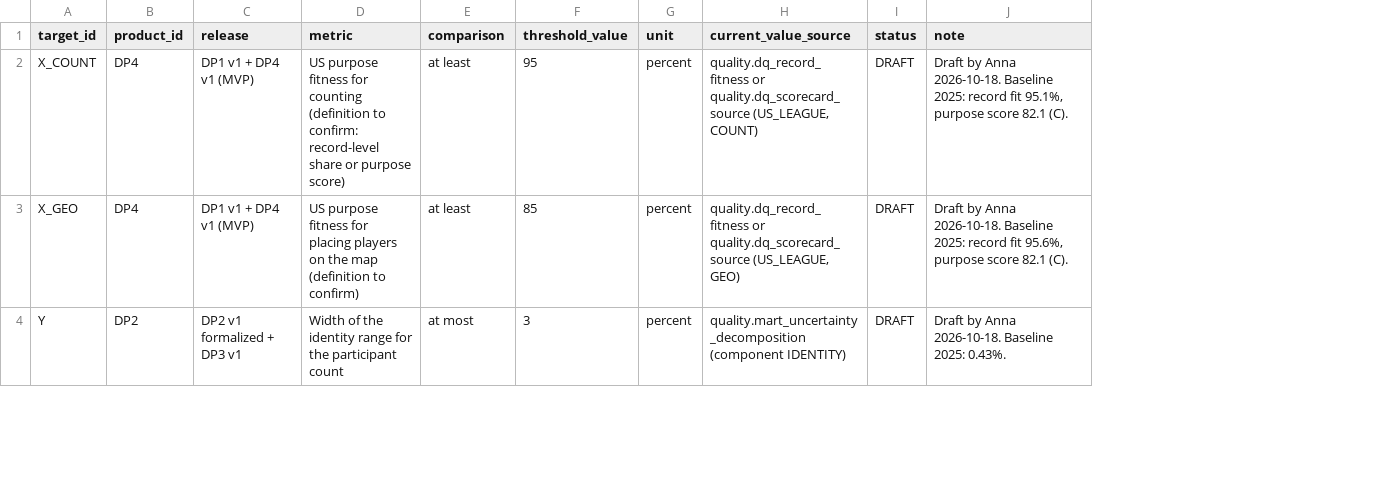
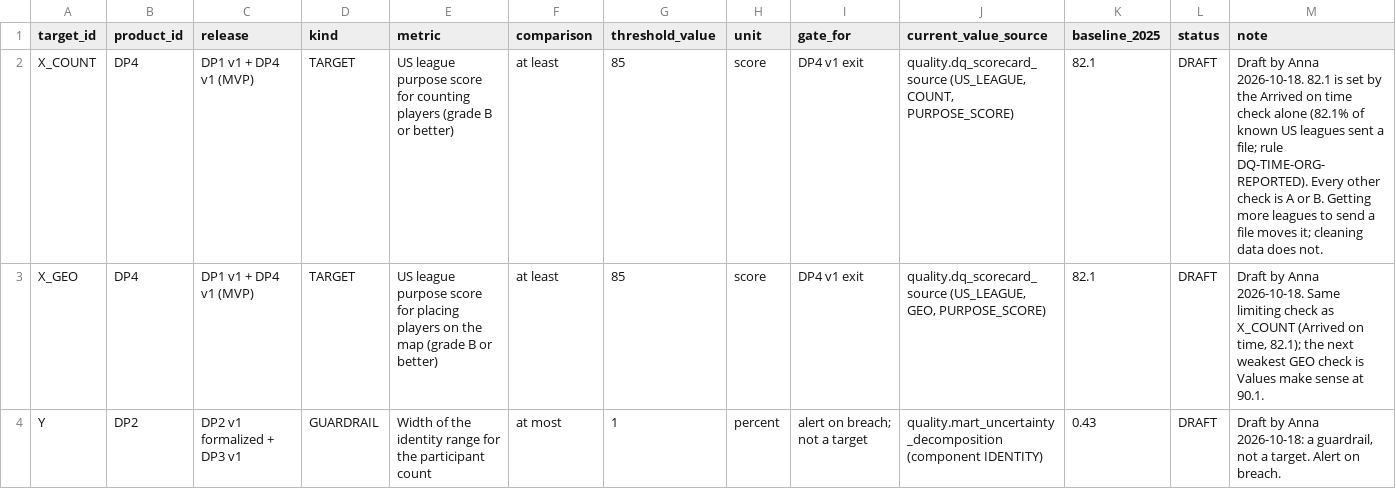
Before and after one commit to anna-malakhova-anna/football-project-next-gen, a CSV file: dbt/seeds/product_targets.csv, drawn as a sheet; only a part is shown; addresses are those after the commit; the diff covers the shown part only; the diff names each change by its address in the sheet, - before the commit and + after, or states it on an @@ line.

```diff
--- a/dbt/seeds/product_targets.csv
+++ b/dbt/seeds/product_targets.csv
+column D (kind), rows 2-4: TARGET | TARGET | GUARDRAIL
+column I (gate_for), rows 2-4: DP4 v1 exit | DP4 v1 exit | alert on breach; not a target
+column K (baseline_2025), rows 2-4: 82.1 | 82.1 | 0.43
-E2 (metric): US purpose fitness for counting (definition to confirm: record-level share or purpose score)
+E2 (metric): US league purpose score for counting players (grade B or better)
-G2 (threshold_value): 95
+G2 (threshold_value): 85
-H2:H3 (unit): percent
+H2:H3 (unit): score
-J2 (current_value_source): quality.dq_record_fitness or quality.dq_scorecard_source (US_LEAGUE, COUNT)
+J2 (current_value_source): quality.dq_scorecard_source (US_LEAGUE, COUNT, PURPOSE_SCORE)
-M2 (note): …Anna 2026-10-18. Baseline 2025: record fit 95.1%, purpose score 82.1 (C).
+M2 (note): …Anna 2026-10-18. 82.1 is set by the Arrived on time check alone (82.1% of known US leagues sent a file; rule DQ-TIME-ORG-REPORTED). Every other check is A or B. Getting more leagues to send a file moves it; cleaning data does not.
-E3 (metric): US purpose fitness for placing players on the map (definition to confirm)
+E3 (metric): US league purpose score for placing players on the map (grade B or better)
-J3 (current_value_source): quality.dq_record_fitness or quality.dq_scorecard_source (US_LEAGUE, GEO)
+J3 (current_value_source): quality.dq_scorecard_source (US_LEAGUE, GEO, PURPOSE_SCORE)
-M3 (note): …Anna 2026-10-18. Baseline 2025: record fit 95.6%, purpose score 82.1 (C).
+M3 (note): …Anna 2026-10-18. Same limiting check as X_COUNT (Arrived on time, 82.1); the next weakest GEO check is Values make sense at 90.1.
-G4 (threshold_value): 3
+G4 (threshold_value): 1
-M4 (note): …by Anna 2026-10-18. Baseline 2025: 0.43%.
+M4 (note): …by Anna 2026-10-18: a guardrail, not a target. Alert on breach.
```
Also changed, not shown: 1 added row and 8 edited cells elsewhere in this file, dbt/seeds/audience_column_policy.csv, dbt/seeds/metric_catalog.csv, 48 other files.
